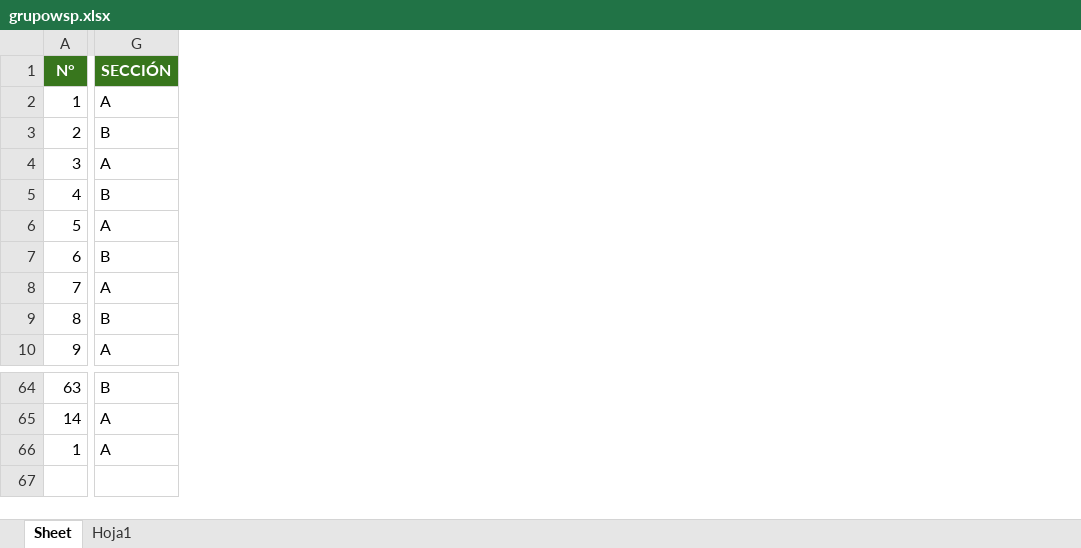
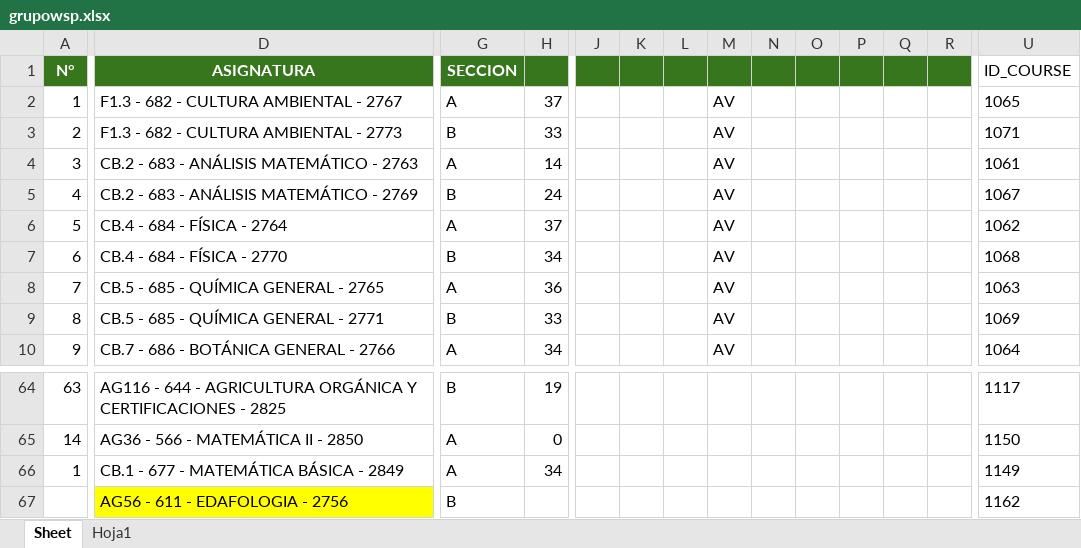
Before and after one commit to gians96/UNDC_AUTOMATIZACION, an Excel workbook: grupowsp.xlsx, sheet Sheet, drawn as a sheet; only a part is shown, gaps mark what is left out; values as stored, in another font and other column widths than the file's, no borders; rows hold the shown columns only; the diff names each change by its address in the sheet, - before the commit and + after, or states it on an @@ line.

Commit message:
extract link CL, CNL, AV y generar backup y los links de descarga

```diff
--- a/grupowsp.xlsx (sheet Sheet)
+++ b/grupowsp.xlsx (sheet Sheet)
@@ column D (ASIGNATURA) unhidden, rows 2-10: F1.3 - 682 - CULTURA AMBIENTAL - 2767 | F1.3 - 682 - CULTURA AMBIENTAL - 2773 | CB.2 - 683 - ANÁLISIS MATEMÁTICO - 2763 | CB.2 - 683 - ANÁLISIS MATEMÁTICO - 2769 | CB.4 - 684 - FÍSICA - 2764 | CB.4 - 684 - FÍSICA - 2770 | CB.5 - 685 - QUÍMICA GENERAL - 2765 | CB.5 - 685 - QUÍMICA GENERAL - 2771 | CB.7 - 686 - BOTÁNICA GENERAL - 2766; rows 64-66: AG116 - 644 - AGRICULTURA ORGÁNICA Y CERTIFICACIONES - 2825 | AG36 - 566 - MATEMÁTICA II - 2850 | CB.1 - 677 - MATEMÁTICA BÁSICA - 2849 @@
@@ column H unhidden, rows 2-10: 37 | 33 | 14 | 24 | 37 | 34 | 36 | 33 | 34; rows 64-66: 19 | 0 | 34 @@
@@ column J unhidden, empty @@
@@ column K unhidden, empty @@
@@ column L unhidden, empty @@
@@ column M unhidden, rows 2-10: all AV @@
@@ column N unhidden, empty @@
@@ column O unhidden, empty @@
@@ column P unhidden, empty @@
@@ column Q unhidden, empty @@
@@ column R unhidden, empty @@
+column U (ID_COURSE), rows 2-10: 1065 | 1071 | 1061 | 1067 | 1062 | 1068 | 1063 | 1069 | 1064; rows 64-66: 1117 | 1150 | 1149
-G1: SECCIÓN
+G1: SECCION
+row 67:  | AG56 - 611 - EDAFOLOGIA - 2756 | B |  |  |  |  |  |  |  |  |  |  | 1162
```
Also changed, not shown: formulas that keep their value, 11 other files.
